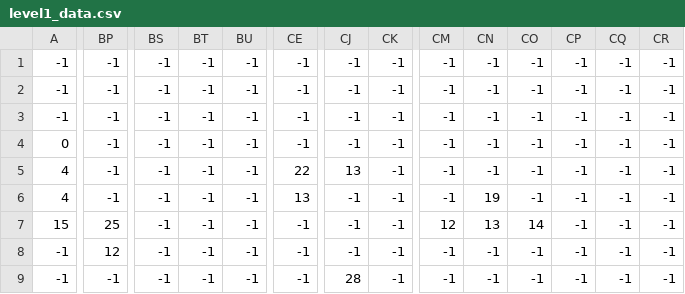
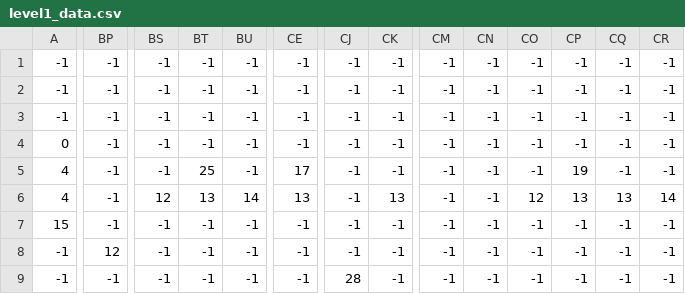
Before and after one commit to nkaryoli/soldier_2D_pygame, a CSV file: level1_data.csv, drawn as a sheet; only a part is shown, gaps mark what is left out; the diff covers the shown part only; the diff names each change by its address in the sheet, - before the commit and + after, or states it on an @@ line.

```diff
--- a/level1_data.csv
+++ b/level1_data.csv
-BT5: -1
+BT5: 25
-CE5: 22
+CE5: 17
-CJ5: 13
+CJ5: -1
-CP5: -1
+CP5: 19
-BS6: -1
+BS6: 12
-BT6: -1
+BT6: 13
-BU6: -1
+BU6: 14
-CK6: -1
+CK6: 13
-CN6: 19
+CN6: -1
-CO6: -1
+CO6: 12
-CP6: -1
+CP6: 13
-CQ6: -1
+CQ6: 13
-CR6: -1
+CR6: 14
-BP7: 25
+BP7: -1
-CM7: 12
+CM7: -1
-CN7: 13
+CN7: -1
-CO7: 14
+CO7: -1
```
Also changed, not shown: 51 edited cells elsewhere in this file, 1 other file.
